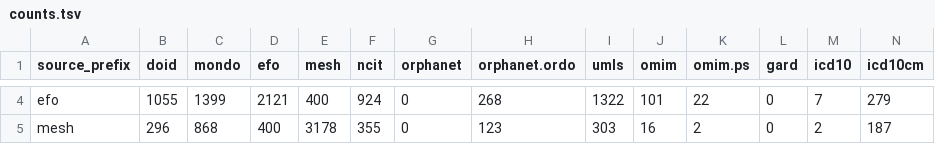
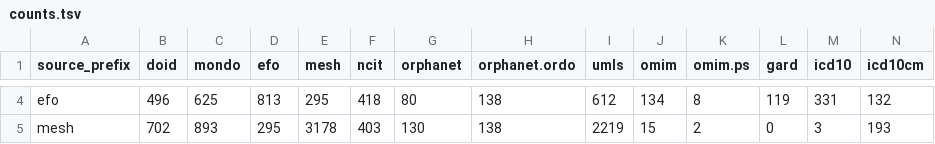
Before and after one commit to biopragmatics/semra, a TSV file: notebooks/landscape/disease/counts.tsv, drawn as a sheet; only a part is shown, gaps mark what is left out; the diff covers the shown part only; the diff names each change by its address in the sheet, - before the commit and + after, or states it on an @@ line.

```diff
--- a/notebooks/landscape/disease/counts.tsv
+++ b/notebooks/landscape/disease/counts.tsv
-B4 (doid): 1055
+B4 (doid): 496
-C4 (mondo): 1399
+C4 (mondo): 625
-D4 (efo): 2121
+D4 (efo): 813
-E4 (mesh): 400
+E4 (mesh): 295
-F4 (ncit): 924
+F4 (ncit): 418
-G4 (orphanet): 0
+G4 (orphanet): 80
-H4 (orphanet.ordo): 268
+H4 (orphanet.ordo): 138
-I4 (umls): 1322
+I4 (umls): 612
-J4 (omim): 101
+J4 (omim): 134
-K4 (omim.ps): 22
+K4 (omim.ps): 8
-L4 (gard): 0
+L4 (gard): 119
-M4 (icd10): 7
+M4 (icd10): 331
-N4 (icd10cm): 279
+N4 (icd10cm): 132
-B5 (doid): 296
+B5 (doid): 702
-C5 (mondo): 868
+C5 (mondo): 893
-D5 (efo): 400
+D5 (efo): 295
-F5 (ncit): 355
+F5 (ncit): 403
-G5 (orphanet): 0
+G5 (orphanet): 130
-H5 (orphanet.ordo): 123
+H5 (orphanet.ordo): 138
-I5 (umls): 303
+I5 (umls): 2219
-J5 (omim): 16
+J5 (omim): 15
-M5 (icd10): 2
+M5 (icd10): 3
-N5 (icd10cm): 187
+N5 (icd10cm): 193
```
Also changed, not shown: 145 edited cells elsewhere in this file, notebooks/landscape/disease/raw_counts.tsv, notebooks/landscape/disease/summary.tsv, 7 other files.
